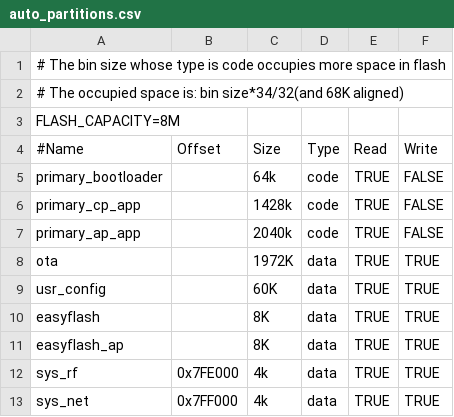
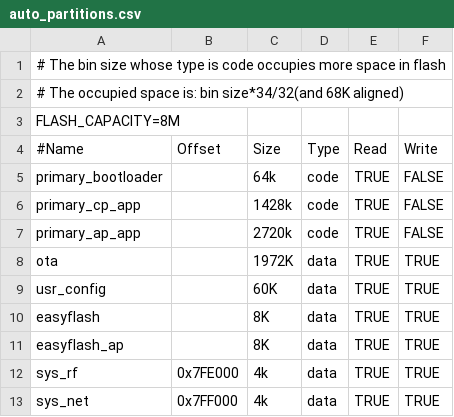
Before and after one commit to bekencorp/bk_solution_ipc, a CSV file: projects/pt_camera/partitions/bk7259/auto_partitions.csv, drawn as a sheet.

```diff
--- a/projects/pt_camera/partitions/bk7259/auto_partitions.csv
+++ b/projects/pt_camera/partitions/bk7259/auto_partitions.csv
@@ -6,3 +6,3 @@ primary_bootloader,,64k,code,TRUE,FALSE
 primary_cp_app,,1428k,code,TRUE,FALSE
-primary_ap_app,,2040k,code,TRUE,FALSE
+primary_ap_app,,2720k,code,TRUE,FALSE
 ota,,1972K,data,TRUE,TRUE
```
Also changed, not shown: 29 other files.
